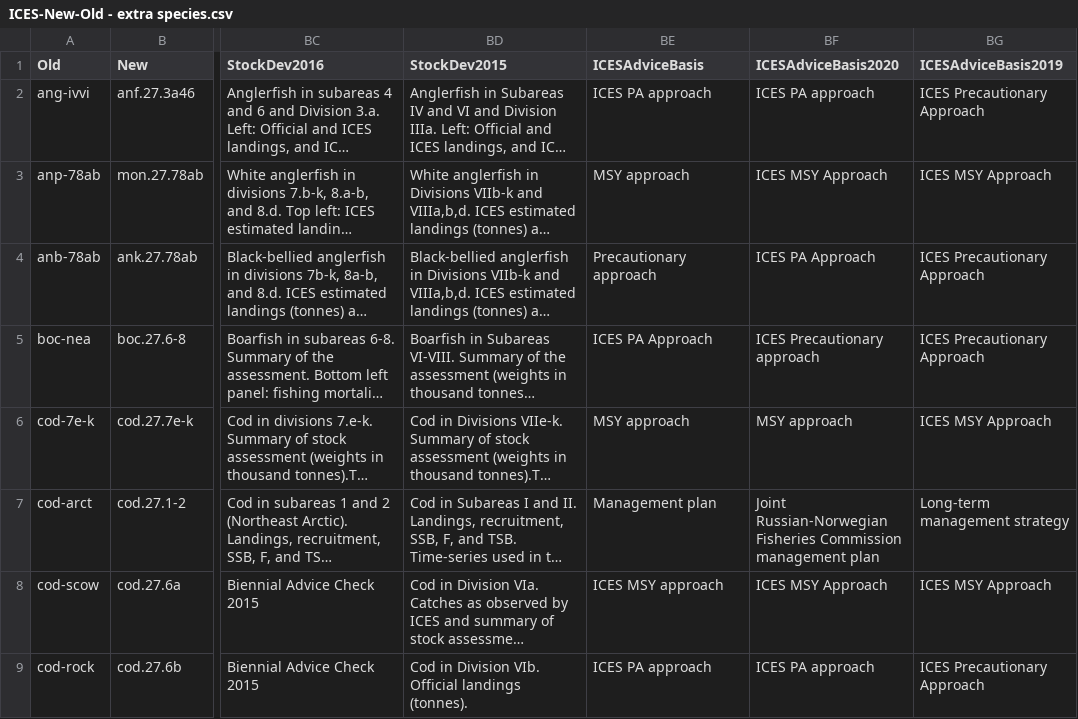
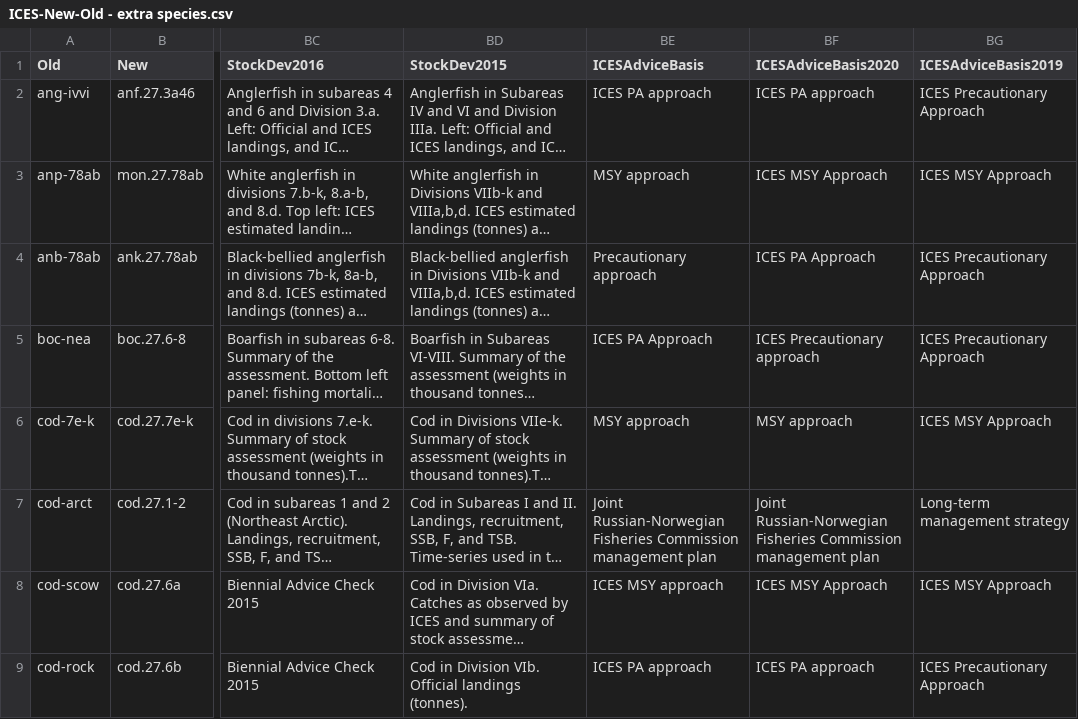
Before and after one commit to IrishMarineInstitute/digital-stockbook, a CSV file: ICES-New-Old - extra species.csv, drawn as a sheet; only a part is shown, gaps mark what is left out; long unchanged cells end in …; the diff covers the shown part only; the diff names each change by its address in the sheet, - before the commit and + after, or states it on an @@ line.

Commit message:
cod1-2 TAC typo, BFT advice basis

```diff
--- a/ICES-New-Old - extra species.csv
+++ b/ICES-New-Old - extra species.csv
-BE7 (ICESAdviceBasis): Management plan
+BE7 (ICESAdviceBasis): Joint Russian-Norwegian Fisheries Commission management plan
```
Also changed, not shown: 1 edited cell elsewhere in this file.
